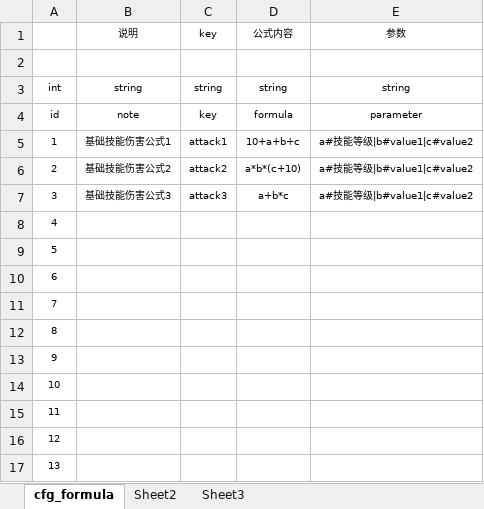
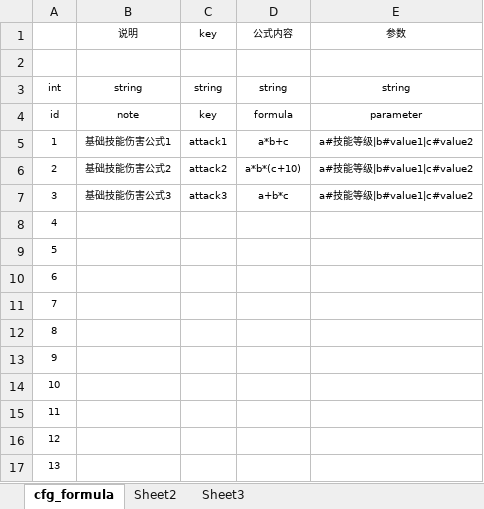
Before and after one commit to hero47/TombTmp, an Excel workbook: design/Excel/excel/公式表_formula.xlsx, sheet cfg_formula, drawn as a sheet; values as stored, in another font and other column widths than the file's, no borders; the diff names each change by its address in the sheet, - before the commit and + after, or states it on an @@ line.

```diff
--- a/design/Excel/excel/公式表_formula.xlsx (sheet cfg_formula)
+++ b/design/Excel/excel/公式表_formula.xlsx (sheet cfg_formula)
-D5: 10+a+b+c
+D5: a*b+c
```
Also changed, not shown: design/Excel/excel/主动技能表_activeSkills.xlsx, design/Excel/excel/技能动作表_skillAction.xlsx, 1 other file.
